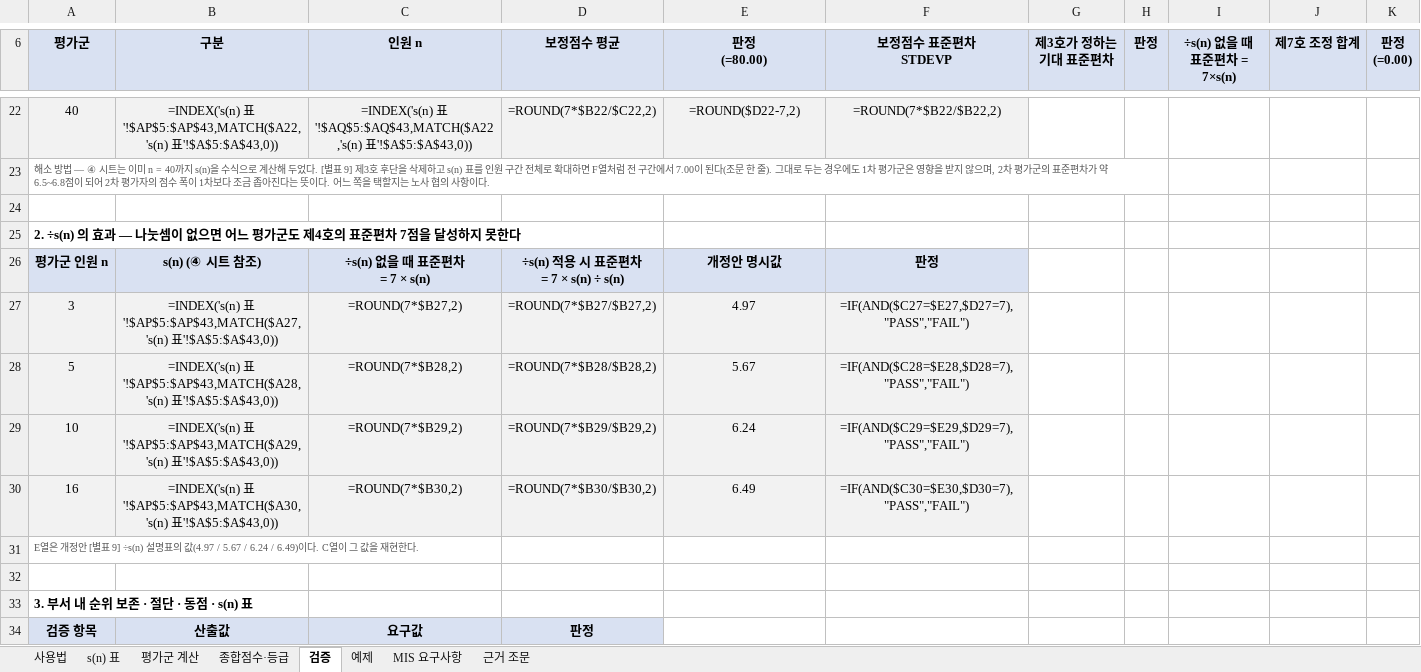
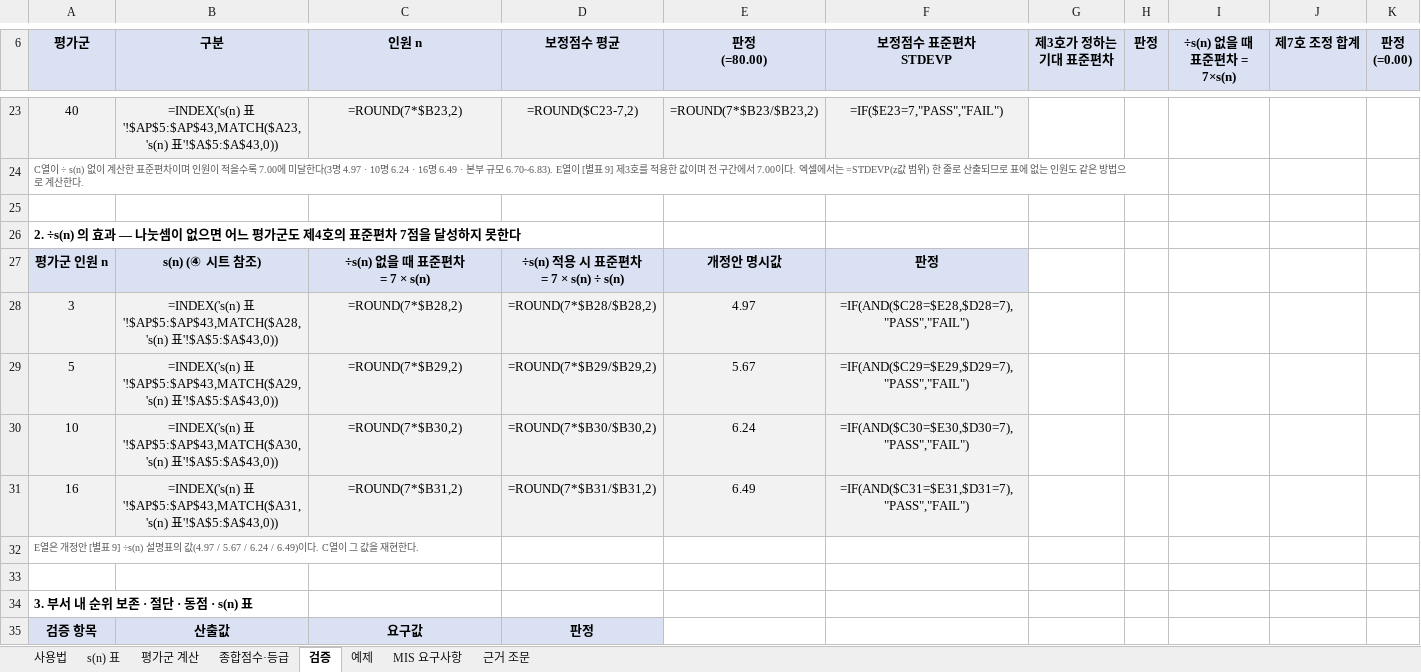
Before and after one commit to bigone-kcrew/level, an Excel workbook: tools/보정계산서.xlsx, sheet 검증, drawn as a sheet; only a part is shown, gaps mark what is left out; values as stored, in another font and other column widths than the file's, no borders; formulas without a stored value are shown as written; conditional formats not drawn; addresses are those after the commit; the diff covers the shown part only; the diff names each change by its address in the sheet, - before the commit and + after, or states it on an @@ line.

```diff
--- a/tools/보정계산서.xlsx (sheet 검증)
+++ b/tools/보정계산서.xlsx (sheet 검증)
-B23 (구분): =INDEX('s(n) 표'!$AP$5:$AP$43,MATCH($A22,'s(n) 표'!$A$5:$A$43,0))
+B23 (구분): =INDEX('s(n) 표'!$AP$5:$AP$43,MATCH($A23,'s(n) 표'!$A$5:$A$43,0))
-C23 (인원 n): =INDEX('s(n) 표'!$AQ$5:$AQ$43,MATCH($A22,'s(n) 표'!$A$5:$A$43,0))
+C23 (인원 n): =ROUND(7*$B23,2)
-D23 (보정점수 평균): =ROUND(7*$B22/$C22,2)
+D23 (보정점수 평균): =ROUND($C23-7,2)
-E23 (판정 (=80.00)): =ROUND($D22-7,2)
+E23 (판정 (=80.00)): =ROUND(7*$B23/$B23,2)
-F23 (보정점수 표준편차 STDEVP): =ROUND(7*$B22/$B22,2)
+F23 (보정점수 표준편차 STDEVP): =IF($E23=7,"PASS","FAIL")
-A24 (평가군): 해소 방법 — ④ 시트는 이미 n = 40까지 s(n)을 수식으로 계산해 두었다. [별표 9] 제3호 후단을 삭제하고 s(n) 표를 인원 구간 전체로 확대하면 F열처럼 전 구간에서 7.00이 된다(조문 한 줄). 그대로 두는 경우에도 1차 평가군은 영향을 받지 않으며, 2차 평가군의 표준편차가 약 6.5~6.8점이 되어 2차 평가자의 점수 폭이 1차보다 조금 좁아진다는 뜻이다. 어느 쪽을 택할지는 노사 협의 사항이다.
+A24 (평가군): C열이 ÷ s(n) 없이 계산한 표준편차이며 인원이 적을수록 7.00에 미달한다(3명 4.97 · 10명 6.24 · 16명 6.49 · 본부 규모 6.70~6.83). E열이 [별표 9] 제3호를 적용한 값이며 전 구간에서 7.00이다. 엑셀에서는 =STDEVP(z값 범위) 한 줄로 산출되므로 표에 없는 인원도 같은 방법으로 계산한다.
-B28 (구분): =INDEX('s(n) 표'!$AP$5:$AP$43,MATCH($A27,'s(n) 표'!$A$5:$A$43,0))
+B28 (구분): =INDEX('s(n) 표'!$AP$5:$AP$43,MATCH($A28,'s(n) 표'!$A$5:$A$43,0))
-C28 (인원 n): =ROUND(7*$B27,2)
+C28 (인원 n): =ROUND(7*$B28,2)
-D28 (보정점수 평균): =ROUND(7*$B27/$B27,2)
+D28 (보정점수 평균): =ROUND(7*$B28/$B28,2)
-F28 (보정점수 표준편차 STDEVP): =IF(AND($C27=$E27,$D27=7),"PASS","FAIL")
+F28 (보정점수 표준편차 STDEVP): =IF(AND($C28=$E28,$D28=7),"PASS","FAIL")
-B29 (구분): =INDEX('s(n) 표'!$AP$5:$AP$43,MATCH($A28,'s(n) 표'!$A$5:$A$43,0))
+B29 (구분): =INDEX('s(n) 표'!$AP$5:$AP$43,MATCH($A29,'s(n) 표'!$A$5:$A$43,0))
-C29 (인원 n): =ROUND(7*$B28,2)
+C29 (인원 n): =ROUND(7*$B29,2)
-D29 (보정점수 평균): =ROUND(7*$B28/$B28,2)
+D29 (보정점수 평균): =ROUND(7*$B29/$B29,2)
-F29 (보정점수 표준편차 STDEVP): =IF(AND($C28=$E28,$D28=7),"PASS","FAIL")
+F29 (보정점수 표준편차 STDEVP): =IF(AND($C29=$E29,$D29=7),"PASS","FAIL")
-B30 (구분): =INDEX('s(n) 표'!$AP$5:$AP$43,MATCH($A29,'s(n) 표'!$A$5:$A$43,0))
+B30 (구분): =INDEX('s(n) 표'!$AP$5:$AP$43,MATCH($A30,'s(n) 표'!$A$5:$A$43,0))
-C30 (인원 n): =ROUND(7*$B29,2)
+C30 (인원 n): =ROUND(7*$B30,2)
-D30 (보정점수 평균): =ROUND(7*$B29/$B29,2)
+D30 (보정점수 평균): =ROUND(7*$B30/$B30,2)
-F30 (보정점수 표준편차 STDEVP): =IF(AND($C29=$E29,$D29=7),"PASS","FAIL")
+F30 (보정점수 표준편차 STDEVP): =IF(AND($C30=$E30,$D30=7),"PASS","FAIL")
-B31 (구분): =INDEX('s(n) 표'!$AP$5:$AP$43,MATCH($A30,'s(n) 표'!$A$5:$A$43,0))
+B31 (구분): =INDEX('s(n) 표'!$AP$5:$AP$43,MATCH($A31,'s(n) 표'!$A$5:$A$43,0))
-C31 (인원 n): =ROUND(7*$B30,2)
+C31 (인원 n): =ROUND(7*$B31,2)
-D31 (보정점수 평균): =ROUND(7*$B30/$B30,2)
+D31 (보정점수 평균): =ROUND(7*$B31/$B31,2)
-F31 (보정점수 표준편차 STDEVP): =IF(AND($C30=$E30,$D30=7),"PASS","FAIL")
+F31 (보정점수 표준편차 STDEVP): =IF(AND($C31=$E31,$D31=7),"PASS","FAIL")
```
Also changed, not shown: 2 added rows, 1 removed row and 40 edited cells elsewhere in this sheet, sheet 평가군 계산, sheet s(n) 표, sheet 종합점수·등급, sheet 예제, 29 other files.
